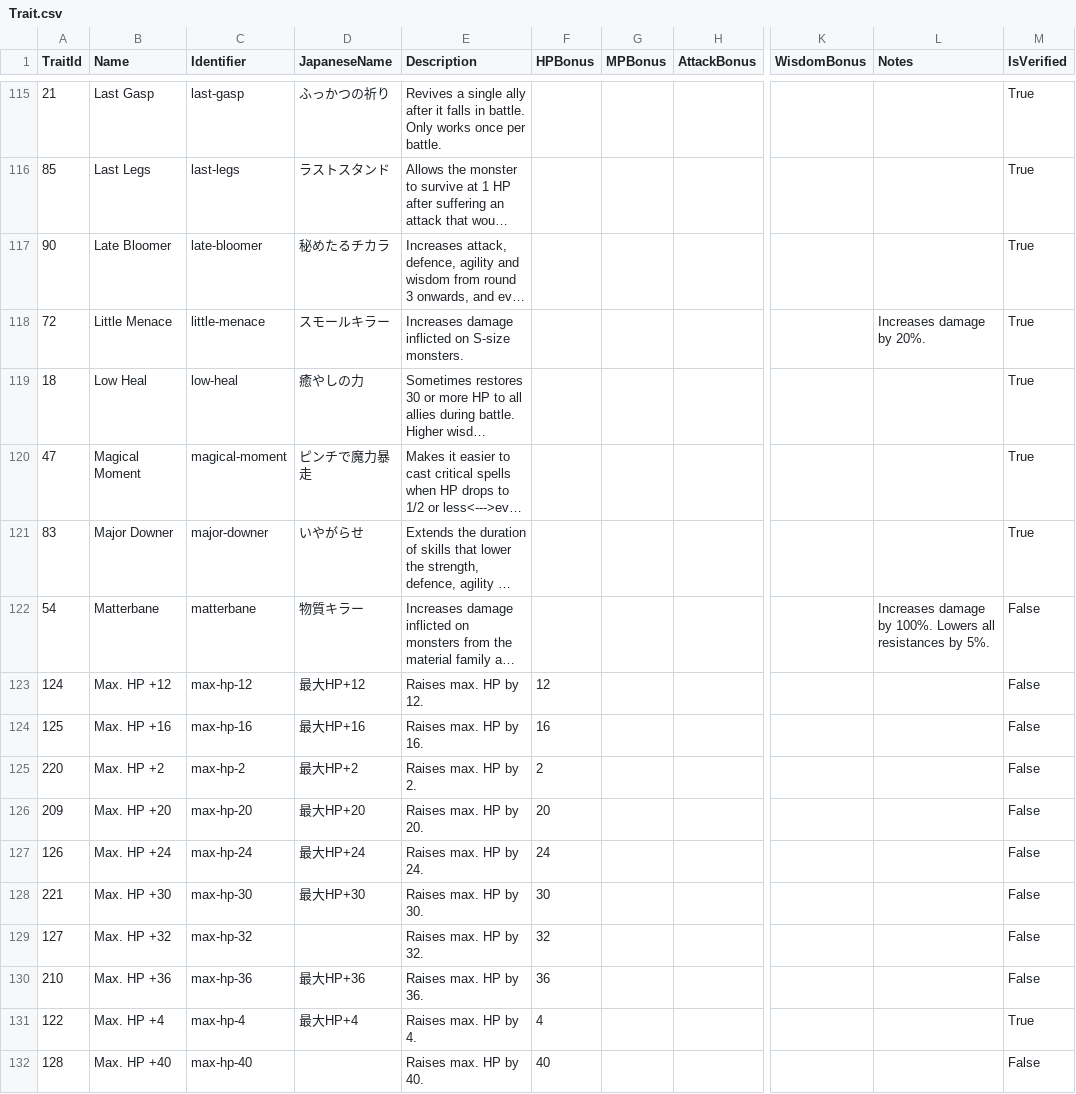
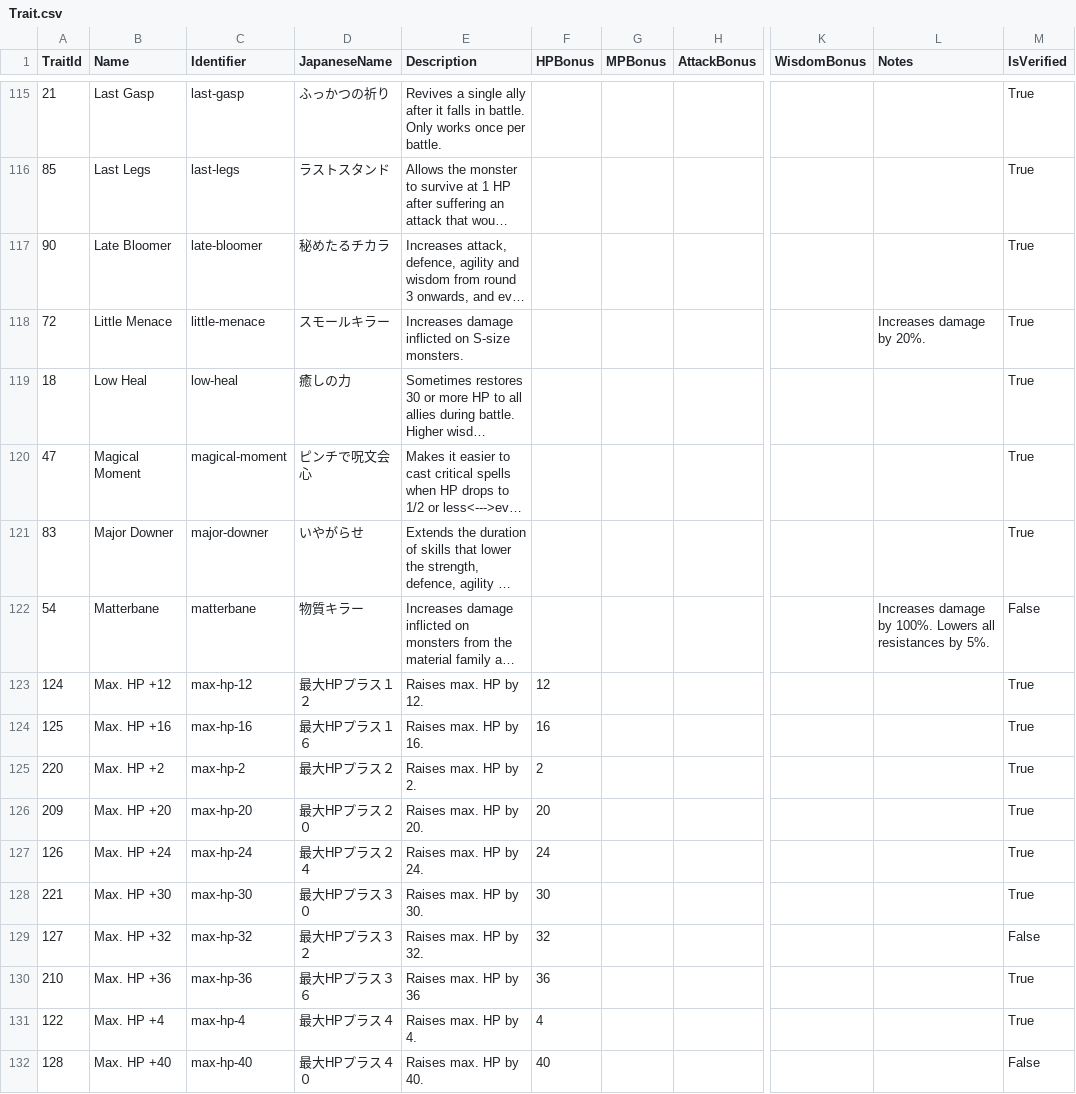
Before and after one commit to MetalKid/Databases, a CSV file: DragonQuestMonsters4/data/csv/raw/Trait.csv, drawn as a sheet; only a part is shown, gaps mark what is left out; long unchanged cells end in …; the diff covers the shown part only; the diff names each change by its address in the sheet, - before the commit and + after, or states it on an @@ line.

```diff
--- a/DragonQuestMonsters4/data/csv/raw/Trait.csv
+++ b/DragonQuestMonsters4/data/csv/raw/Trait.csv
-D119 (JapaneseName): 癒やしの力
+D119 (JapaneseName): 癒しの力
-D120 (JapaneseName): ピンチで魔力暴走
+D120 (JapaneseName): ピンチで呪文会心
-D123 (JapaneseName): 最大HP+12
+D123 (JapaneseName): 最大HPプラス１２
-M123:M128 (IsVerified): False
+M123:M128 (IsVerified): True
-D124 (JapaneseName): 最大HP+16
+D124 (JapaneseName): 最大HPプラス１６
-D125 (JapaneseName): 最大HP+2
+D125 (JapaneseName): 最大HPプラス２
-D126 (JapaneseName): 最大HP+20
+D126 (JapaneseName): 最大HPプラス２０
-D127 (JapaneseName): 最大HP+24
+D127 (JapaneseName): 最大HPプラス２４
-D128 (JapaneseName): 最大HP+30
+D128 (JapaneseName): 最大HPプラス３０
-D129 (JapaneseName): (empty)
+D129 (JapaneseName): 最大HPプラス３２
-D130 (JapaneseName): 最大HP+36
+D130 (JapaneseName): 最大HPプラス３６
-E130 (Description): Raises max. HP by 36.
+E130 (Description): Raises max. HP by 36
-M130 (IsVerified): False
+M130 (IsVerified): True
-D131 (JapaneseName): 最大HP+4
+D131 (JapaneseName): 最大HPプラス４
-D132 (JapaneseName): (empty)
+D132 (JapaneseName): 最大HPプラス４０
```
Also changed, not shown: 173 edited cells elsewhere in this file, DragonQuestMonsters4/data/csv/raw/Location.csv, DragonQuestMonsters4/data/csv/raw/MonsterLocation.csv, 56 other files.
